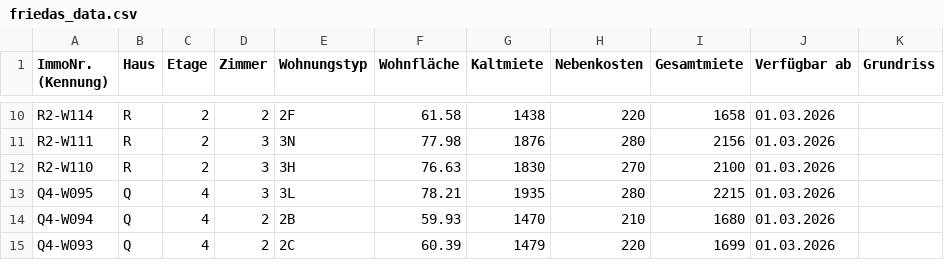
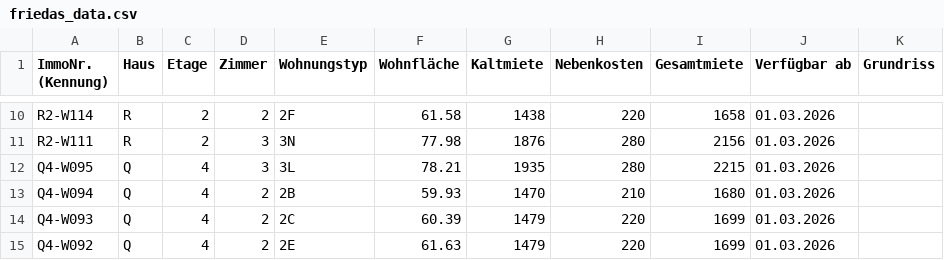
Before and after one commit to kkrainov/friedas-tracker, a CSV file: friedas_data.csv, drawn as a sheet; only a part is shown, gaps mark what is left out; the shorter side is filled out with more unchanged rows.

Commit message:
Update: 2026-02-25

```diff
--- a/friedas_data.csv
+++ b/friedas_data.csv
@@ -11,3 +11,2 @@ R2-W114,R,2,2,2F,61.58,1438,220,1658,01.03.2026,
 R2-W111,R,2,3,3N,77.98,1876,280,2156,01.03.2026,
-R2-W110,R,2,3,3H,76.63,1830,270,2100,01.03.2026,
 Q4-W095,Q,4,3,3L,78.21,1935,280,2215,01.03.2026,
```
